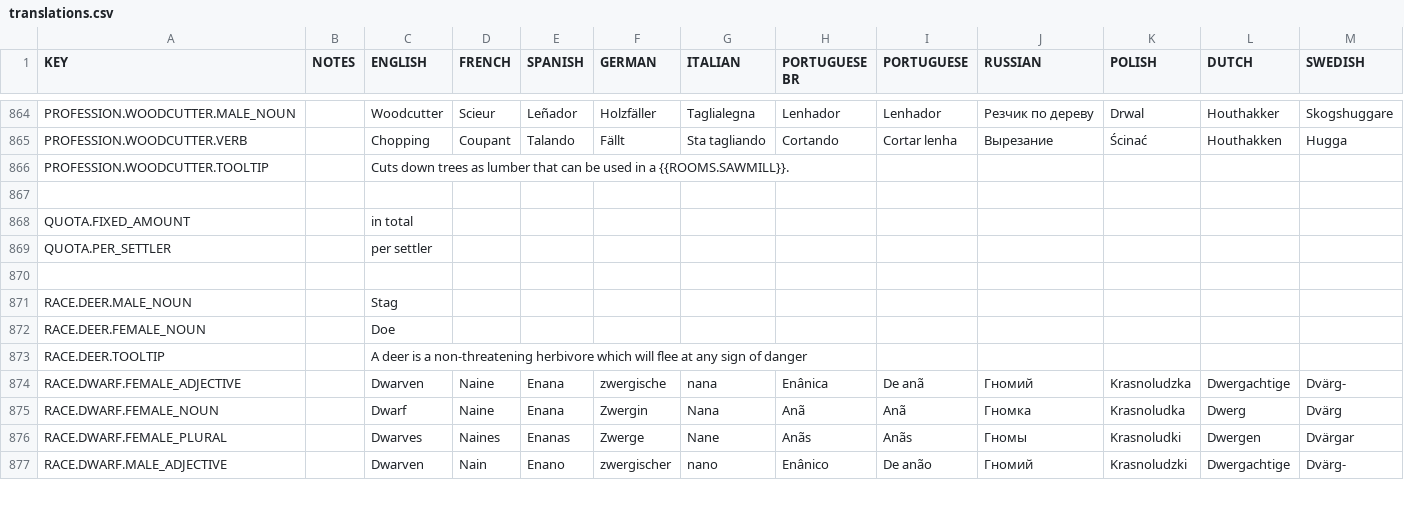
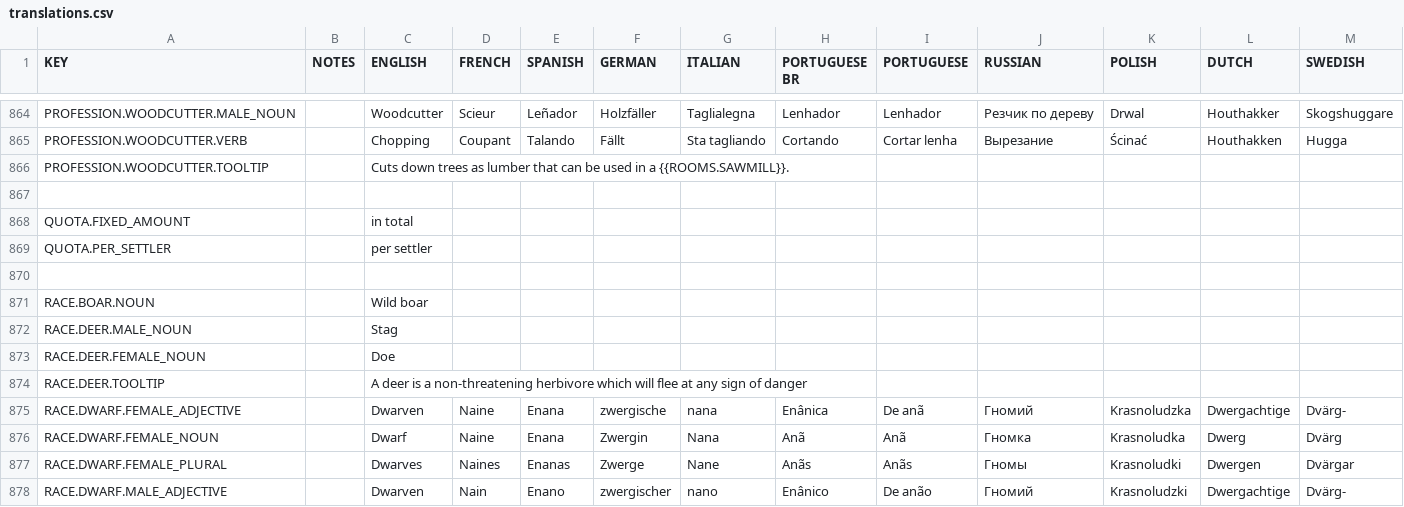
Before and after one commit to rossturner/king-under-the-mountain, a CSV file: core/mods/base/translations/translations.csv, drawn as a sheet; only a part is shown, gaps mark what is left out; rows hold the shown columns only; the diff names each change by its address in the sheet, - before the commit and + after, or states it on an @@ line.

```diff
--- a/core/mods/base/translations/translations.csv
+++ b/core/mods/base/translations/translations.csv
+row 871: RACE.BOAR.NOUN |  | Wild boar
```
Also changed, not shown: core/assets/translations/collated.csv, 49 other files.
